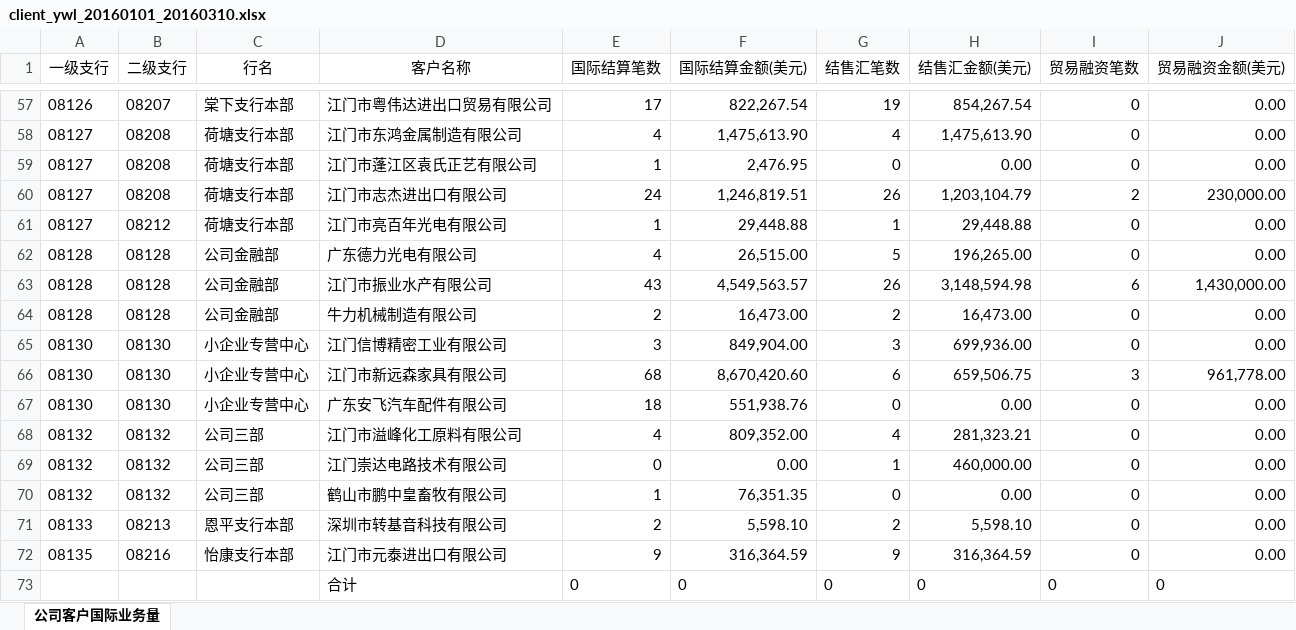
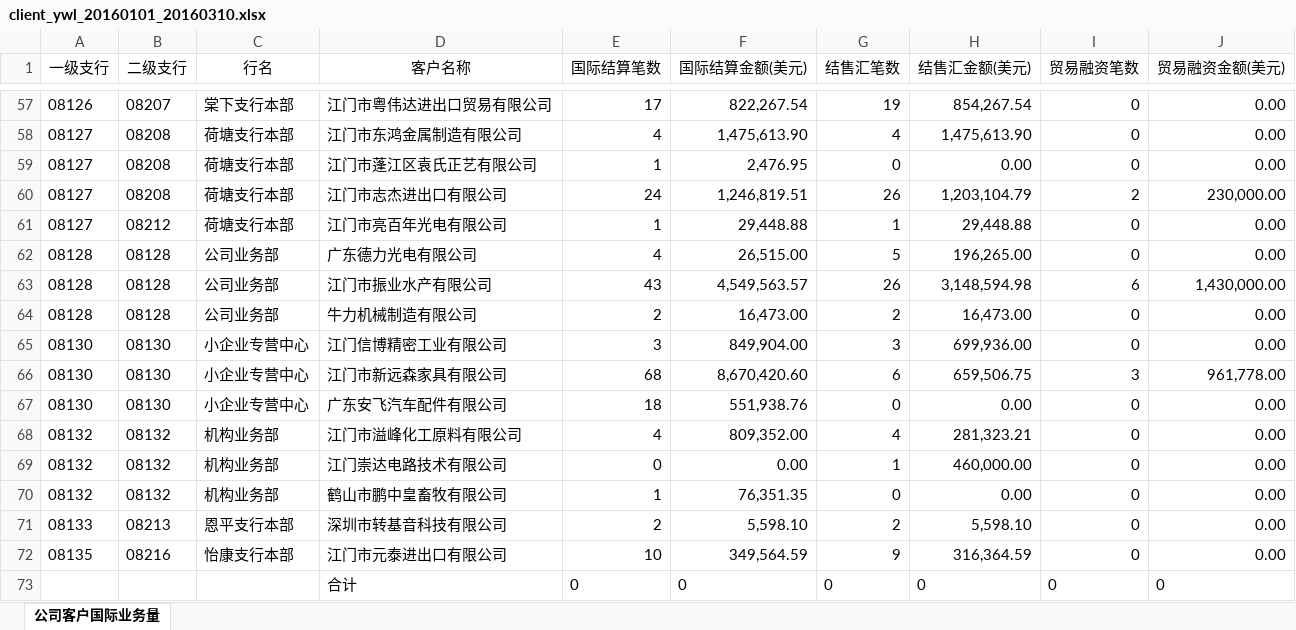
Before and after one commit to enixlin/Jrrc_web, an Excel workbook: Public/report/excel/client_ywl_20160101_20160310.xlsx, sheet 公司客户国际业务量, drawn as a sheet; only a part is shown, gaps mark what is left out; values as stored, in another font and other column widths than the file's, no borders; the diff names each change by its address in the sheet, - before the commit and + after, or states it on an @@ line.

```diff
--- a/Public/report/excel/client_ywl_20160101_20160310.xlsx (sheet 公司客户国际业务量)
+++ b/Public/report/excel/client_ywl_20160101_20160310.xlsx (sheet 公司客户国际业务量)
-C62:C64 (行名): 公司金融部
+C62:C64 (行名): 公司业务部
-C68:C70 (行名): 公司三部
+C68:C70 (行名): 机构业务部
-E72 (国际结算笔数): 9
+E72 (国际结算笔数): 10
-F72 (国际结算金额(美元)): 316,364.59
+F72 (国际结算金额(美元)): 349,564.59
```
Also changed, not shown: Public/report/excel/client_ywl_20160101_20160430.xlsx, Public/report/excel/unit_ywl_20160101_20160430.xlsx, 15 other files.
